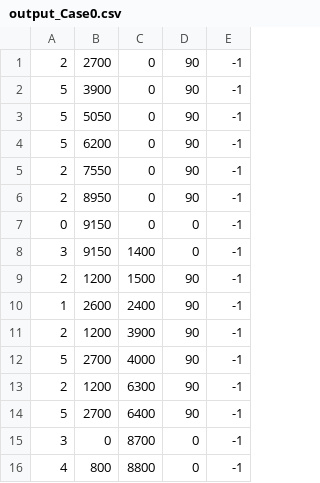
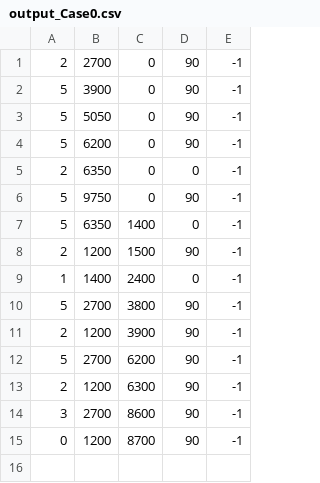
Before and after one commit to AndresLaptes/HackUPC-2026, a CSV file: resource/PublicTestCases/Case0/output_Case0.csv, drawn as a sheet.

```diff
--- a/resource/PublicTestCases/Case0/output_Case0.csv
+++ b/resource/PublicTestCases/Case0/output_Case0.csv
@@ -4,13 +4,12 @@
 5,6200,0,90,-1
-2,7550,0,90,-1
-2,8950,0,90,-1
-0,9150,0,0,-1
-3,9150,1400,0,-1
+2,6350,0,0,-1
+5,9750,0,90,-1
+5,6350,1400,0,-1
 2,1200,1500,90,-1
-1,2600,2400,90,-1
+1,1400,2400,0,-1
+5,2700,3800,90,-1
 2,1200,3900,90,-1
-5,2700,4000,90,-1
+5,2700,6200,90,-1
 2,1200,6300,90,-1
-5,2700,6400,90,-1
-3,0,8700,0,-1
-4,800,8800,0,-1
+3,2700,8600,90,-1
+0,1200,8700,90,-1
```
Also changed, not shown: resource/PublicTestCases/Case3/output_Case3.csv, 2 other files.
